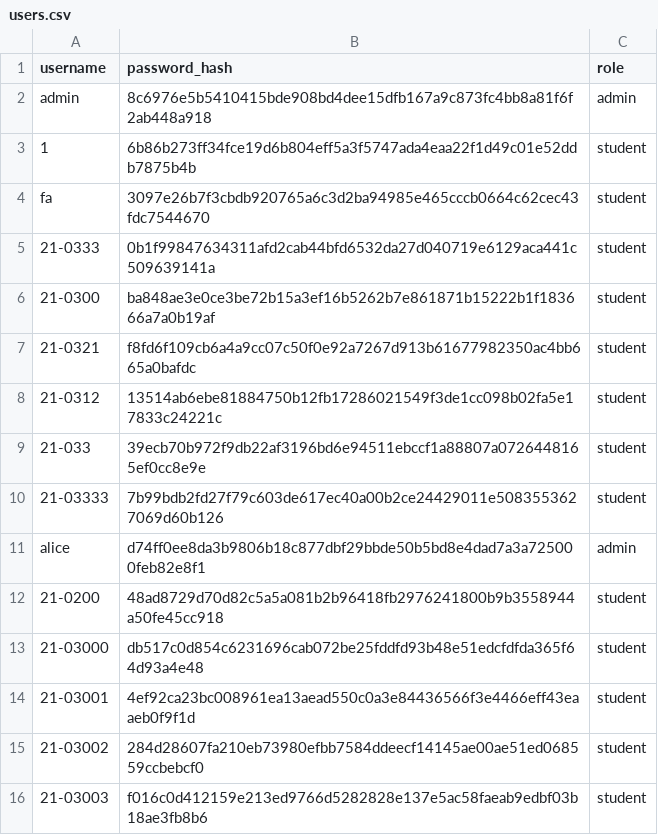
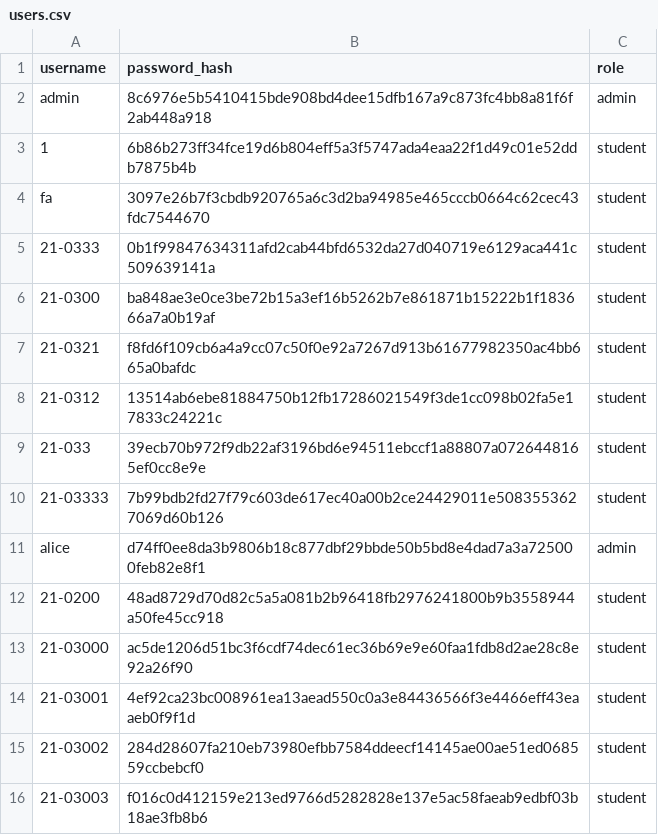
Before and after one commit to BernabeMari/rankwise_elec5, a CSV file: instance/users.csv, drawn as a sheet.

```diff
--- a/instance/users.csv
+++ b/instance/users.csv
@@ -12,3 +12,3 @@ alice,d74ff0ee8da3b9806b18c877dbf29bbde50b5bd8e4dad7a3a725000feb82e8f1,admin
 21-0200,48ad8729d70d82c5a5a081b2b96418fb2976241800b9b3558944a50fe45cc918,student
-21-03000,db517c0d854c6231696cab072be25fddfd93b48e51edcfdfda365f64d93a4e48,student
+21-03000,ac5de1206d51bc3f6cdf74dec61ec36b69e9e60faa1fdb8d2ae28c8e92a26f90,student
 21-03001,4ef92ca23bc008961ea13aead550c0a3e84436566f3e4466eff43eaaeb0f9f1d,student
```
Also changed, not shown: 7 other files.
